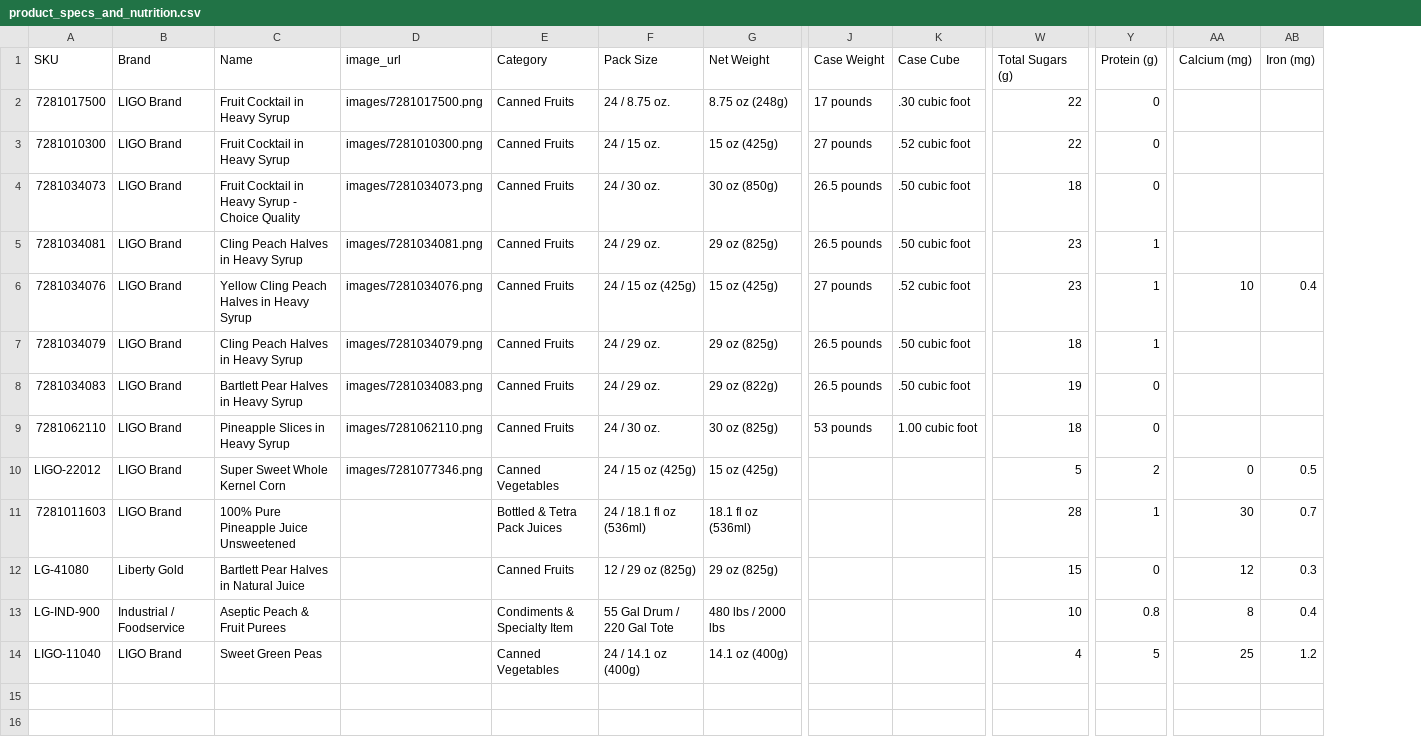
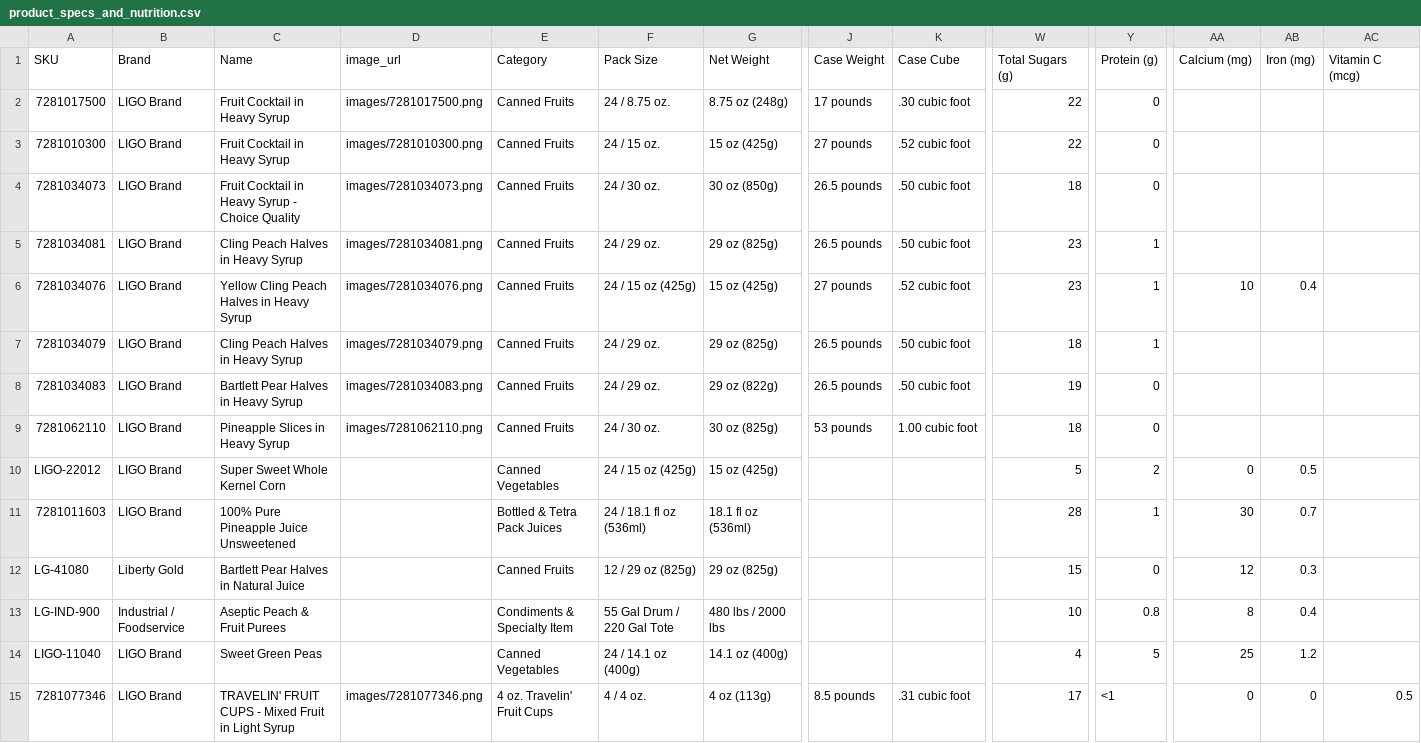
Before and after one commit to kerryng79/github.io-ligo, a CSV file: product_specs_and_nutrition.csv, drawn as a sheet; only a part is shown, gaps mark what is left out; rows hold the shown columns only; the diff names each change by its address in the sheet, - before the commit and + after, or states it on an @@ line.

Commit message:
Add files via upload

```diff
--- a/product_specs_and_nutrition.csv
+++ b/product_specs_and_nutrition.csv
+column AC (Vitamin C (mcg)), empty
-D10 (image_url): images/7281077346.png
+D10 (image_url): (empty)
+row 15: 7281077346 | LIGO Brand | TRAVELIN' FRUIT CUPS - Mixed Fruit in Light Syrup | images/7281077346.png | 4 oz. Travelin' Fruit Cups | 4 / 4 oz. | 4 oz (113g) | 8.5 pounds | .31 cubic foot | 17 | <1 | 0 | 0 | 0.5
```
